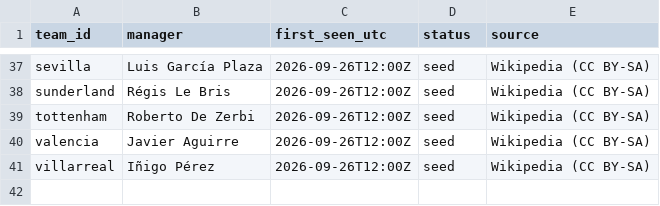
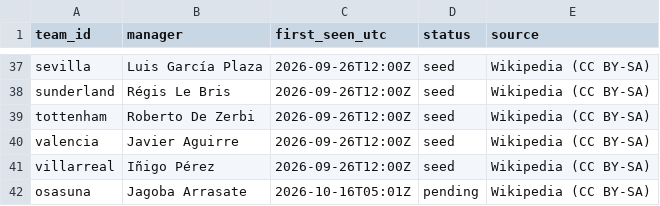
Before and after one commit to langsimon77/football-predictor, a CSV file: data/manual/managers.csv, drawn as a sheet; only a part is shown, gaps mark what is left out.

```diff
--- a/data/manual/managers.csv
+++ b/data/manual/managers.csv
@@ -41 +41,2 @@ valencia,Javier Aguirre,2026-09-26T12:00Z,seed,Wikipedia (CC BY-SA)
 villarreal,Iñigo Pérez,2026-09-26T12:00Z,seed,Wikipedia (CC BY-SA)
+osasuna,Jagoba Arrasate,2026-10-16T05:01Z,pending,Wikipedia (CC BY-SA)
```
Also changed, not shown: app/data/ratings_history.csv, 7 other files.
